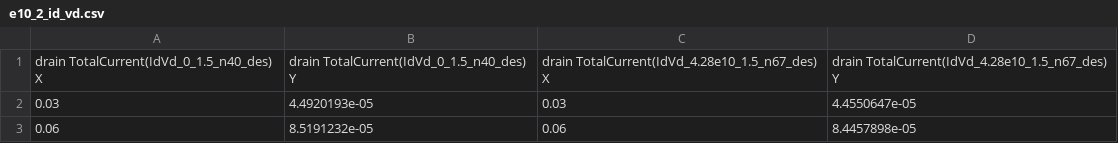
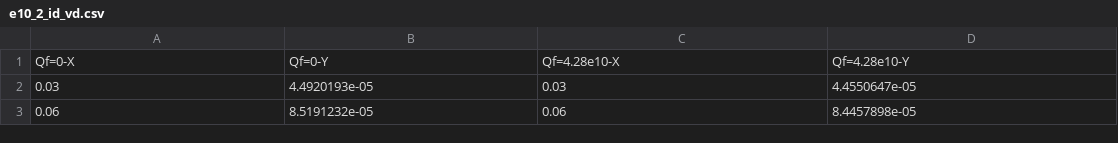
Before and after one commit to 25ec01048-prog/lab-2, a CSV file: e10/e10_2_id_vd.csv, drawn as a sheet; only a part is shown; removed rows and columns are numbered as before the commit, all else as after; the diff names each change by its address in the sheet, - before the commit and + after, or states it on an @@ line.

```diff
--- a/e10/e10_2_id_vd.csv
+++ b/e10/e10_2_id_vd.csv
-row 1: drain TotalCurrent(IdVd_0_1.5_n40_des) X | drain TotalCurrent(IdVd_0_1.5_n40_des) Y | drain TotalCurrent(IdVd_4.28e10_1.5_n67_des) X | drain TotalCurrent(IdVd_4.28e10_1.5_n67_des) Y
+row 1: Qf=0-X | Qf=0-Y | Qf=4.28e10-X | Qf=4.28e10-Y
```
Also changed, not shown: e10/e10_1_id_vd.csv, e10/e10_1_id_vg.csv, 23 other files.
